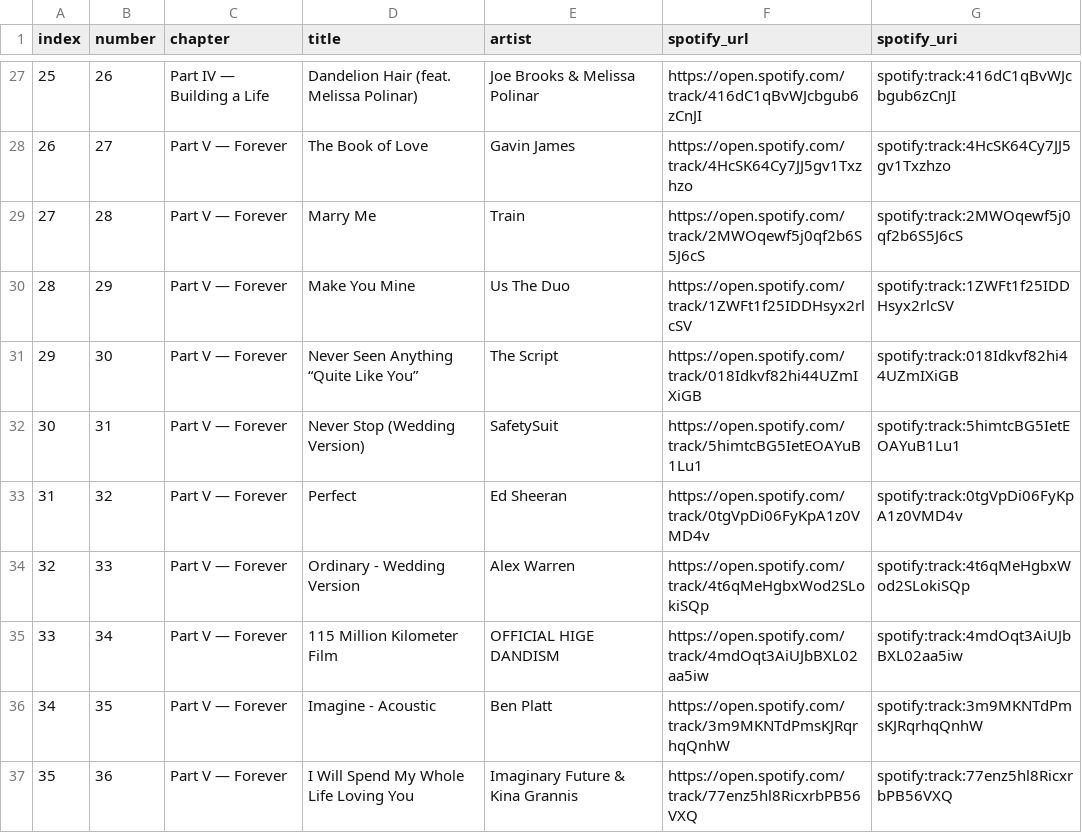
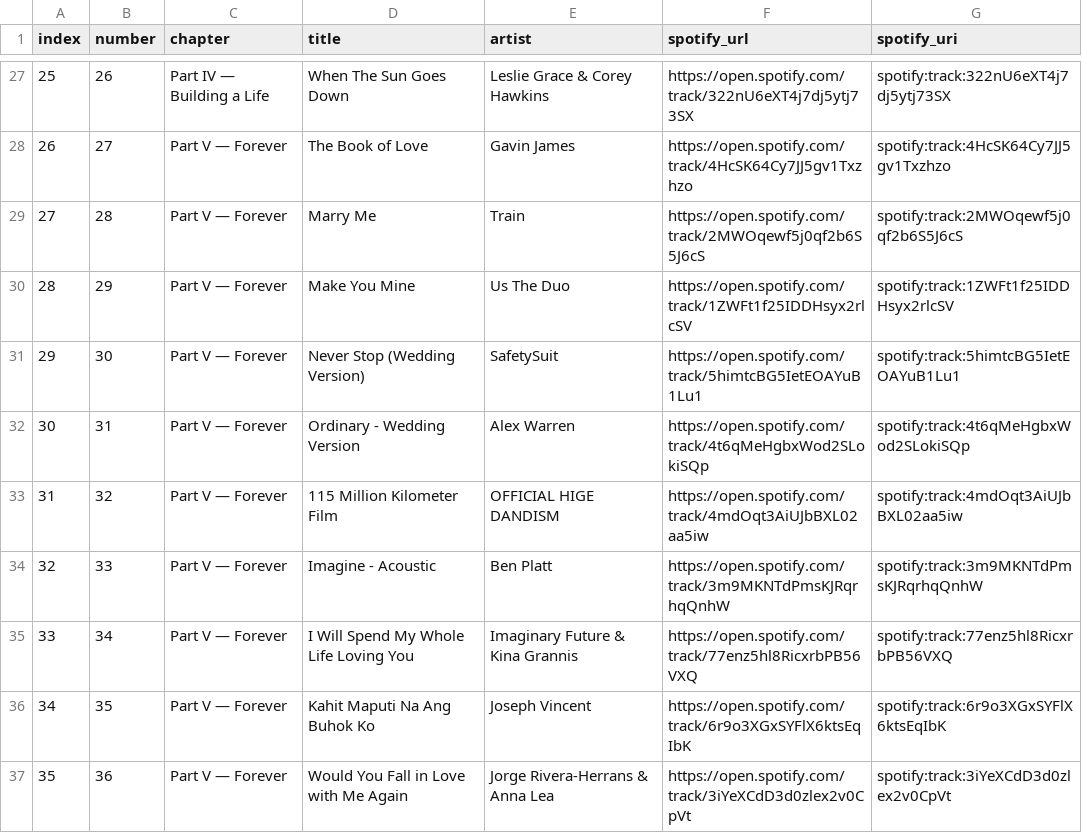
Before and after one commit to xantum21/JohnFVillanueva, a CSV file: our-playlist/spotify-master-order.csv, drawn as a sheet; only a part is shown, gaps mark what is left out; the diff covers the shown part only.

```diff
--- a/our-playlist/spotify-master-order.csv
+++ b/our-playlist/spotify-master-order.csv
@@ -27,2 +27,2 @@ index,number,chapter,title,artist,spotify_url,spotify_uri
-25,26,Part IV — Building a Life,Dandelion Hair (feat. Melissa Polinar),Joe Brooks & Melissa Polinar,https://open.spotify.com/track/416dC1qBvWJcbgub6zCnJI,spotify:track:416dC1qBvWJcbgub6zCnJI
+25,26,Part IV — Building a Life,When The Sun Goes Down,Leslie Grace & Corey Hawkins,https://open.spotify.com/track/322nU6eXT4j7dj5ytj73SX,spotify:track:322nU6eXT4j7dj5ytj73SX
 26,27,Part V — Forever,The Book of Love,Gavin James,https://open.spotify.com/track/4HcSK64Cy7JJ5gv1Txzhzo,spotify:track:4HcSK64Cy7JJ5gv1Txzhzo
@@ -30,8 +30,8 @@ index,number,chapter,title,artist,spotify_url,spotify_uri
 28,29,Part V — Forever,Make You Mine,Us The Duo,https://open.spotify.com/track/1ZWFt1f25IDDHsyx2rlcSV,spotify:track:1ZWFt1f25IDDHsyx2rlcSV
-29,30,Part V — Forever,Never Seen Anything “Quite Like You”,The Script,https://open.spotify.com/track/018Idkvf82hi44UZmIXiGB,spotify:track:018Idkvf82hi44UZmIXiGB
-30,31,Part V — Forever,Never Stop (Wedding Version),SafetySuit,https://open.spotify.com/track/5himtcBG5IetEOAYuB1Lu1,spotify:track:5himtcBG5IetEOAYuB1Lu1
-31,32,Part V — Forever,Perfect,Ed Sheeran,https://open.spotify.com/track/0tgVpDi06FyKpA1z0VMD4v,spotify:track:0tgVpDi06FyKpA1z0VMD4v
-32,33,Part V — Forever,Ordinary - Wedding Version,Alex Warren,https://open.spotify.com/track/4t6qMeHgbxWod2SLokiSQp,spotify:track:4t6qMeHgbxWod2SLokiSQp
-33,34,Part V — Forever,115 Million Kilometer Film,OFFICIAL HIGE DANDISM,https://open.spotify.com/track/4mdOqt3AiUJbBXL02aa5iw,spotify:track:4mdOqt3AiUJbBXL02aa5iw
-34,35,Part V — Forever,Imagine - Acoustic,Ben Platt,https://open.spotify.com/track/3m9MKNTdPmsKJRqrhqQnhW,spotify:track:3m9MKNTdPmsKJRqrhqQnhW
-35,36,Part V — Forever,I Will Spend My Whole Life Loving You,Imaginary Future & Kina Grannis,https://open.spotify.com/track/77enz5hl8RicxrbPB56VXQ,spotify:track:77enz5hl8RicxrbPB56VXQ
+29,30,Part V — Forever,Never Stop (Wedding Version),SafetySuit,https://open.spotify.com/track/5himtcBG5IetEOAYuB1Lu1,spotify:track:5himtcBG5IetEOAYuB1Lu1
+30,31,Part V — Forever,Ordinary - Wedding Version,Alex Warren,https://open.spotify.com/track/4t6qMeHgbxWod2SLokiSQp,spotify:track:4t6qMeHgbxWod2SLokiSQp
+31,32,Part V — Forever,115 Million Kilometer Film,OFFICIAL HIGE DANDISM,https://open.spotify.com/track/4mdOqt3AiUJbBXL02aa5iw,spotify:track:4mdOqt3AiUJbBXL02aa5iw
+32,33,Part V — Forever,Imagine - Acoustic,Ben Platt,https://open.spotify.com/track/3m9MKNTdPmsKJRqrhqQnhW,spotify:track:3m9MKNTdPmsKJRqrhqQnhW
+33,34,Part V — Forever,I Will Spend My Whole Life Loving You,Imaginary Future & Kina Grannis,https://open.spotify.com/track/77enz5hl8RicxrbPB56VXQ,spotify:track:77enz5hl8RicxrbPB56VXQ
+34,35,Part V — Forever,Kahit Maputi Na Ang Buhok Ko,Joseph Vincent,https://open.spotify.com/track/6r9o3XGxSYFlX6ktsEqIbK,spotify:track:6r9o3XGxSYFlX6ktsEqIbK
+35,36,Part V — Forever,Would You Fall in Love with Me Again,Jorge Rivera-Herrans & Anna Lea,https://open.spotify.com/track/3iYeXCdD3d0zlex2v0CpVt,spotify:track:3iYeXCdD3d0zlex2v0CpVt
```
Also changed, not shown: 1 removed row and 29 edited cells elsewhere in this file, 5 other files.
